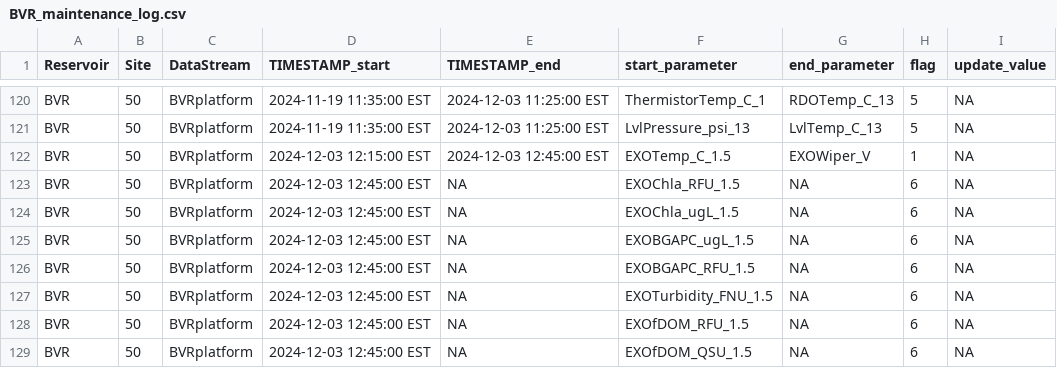
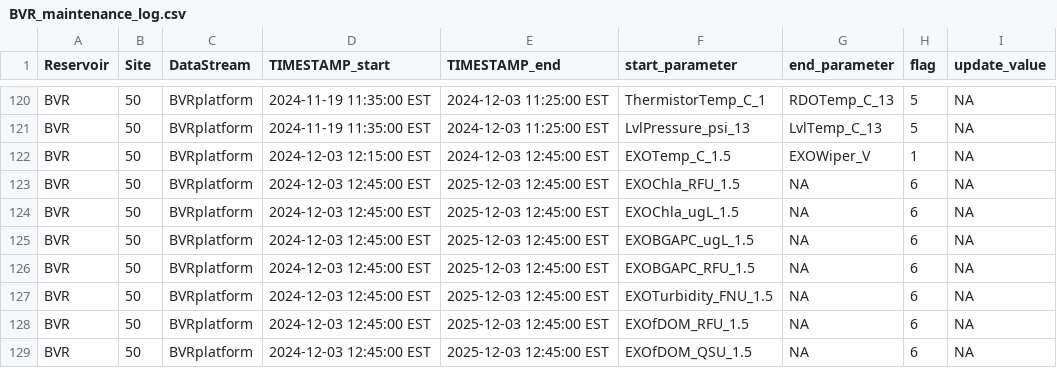
Before and after one commit to FLARE-forecast/BVRE-data, a CSV file: BVR_maintenance_log.csv, drawn as a sheet; only a part is shown, gaps mark what is left out; the diff names each change by its address in the sheet, - before the commit and + after, or states it on an @@ line.

Commit message:
adding times to maintenance long

```diff
--- a/BVR_maintenance_log.csv
+++ b/BVR_maintenance_log.csv
-E123:E129 (TIMESTAMP_end): NA
+E123:E129 (TIMESTAMP_end): 2025-12-03 12:45:00 EST
```
